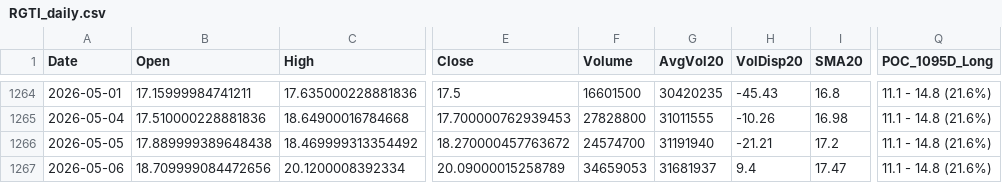
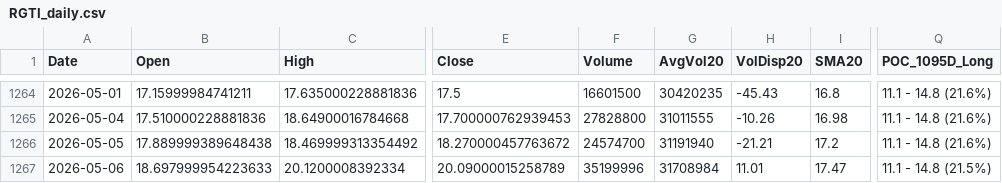
Before and after one commit to Junwoo-Genius/market-snapshot, a CSV file: public/csv/RGTI_daily.csv, drawn as a sheet; only a part is shown, gaps mark what is left out; the diff names each change by its address in the sheet, - before the commit and + after, or states it on an @@ line.

```diff
--- a/public/csv/RGTI_daily.csv
+++ b/public/csv/RGTI_daily.csv
-B1267 (Open): 18.709999084472656
+B1267 (Open): 18.697999954223633
-F1267 (Volume): 34659053
+F1267 (Volume): 35199996
-G1267 (AvgVol20): 31681937
+G1267 (AvgVol20): 31708984
-H1267 (VolDisp20): 9.4
+H1267 (VolDisp20): 11.01
-Q1267 (POC_1095D_Long): 11.1 - 14.8 (21.6%)
+Q1267 (POC_1095D_Long): 11.1 - 14.8 (21.5%)
```
Also changed, not shown: public/csv/ASTS_daily.csv, public/csv/META_daily.csv, 26 other files.
